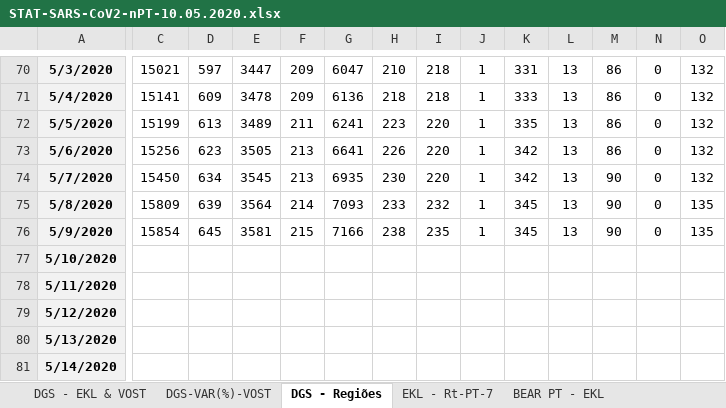
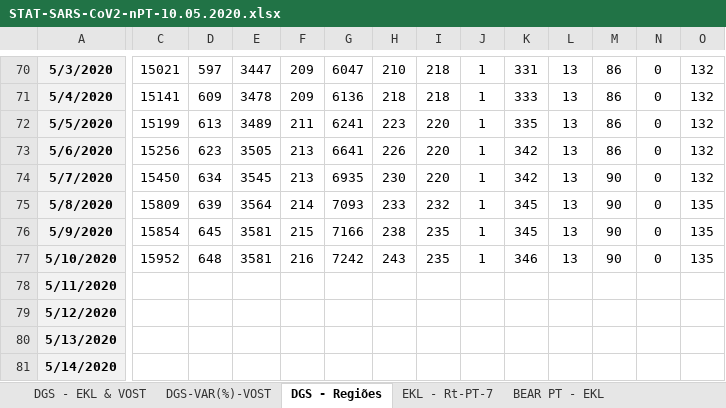
Before and after one commit to EDKLINDEMANN/RPT_COVID19, an Excel workbook: STAT-SARS-CoV2-nPT-10.05.2020.xlsx, sheet DGS - Regiões, drawn as a sheet; only a part is shown, gaps mark what is left out; values as stored, in another font and other column widths than the file's, no borders; charts and pictures not drawn; the diff covers the shown part only; the diff names each change by its address in the sheet, - before the commit and + after, or states it on an @@ line.

```diff
--- a/STAT-SARS-CoV2-nPT-10.05.2020.xlsx (sheet DGS - Regiões)
+++ b/STAT-SARS-CoV2-nPT-10.05.2020.xlsx (sheet DGS - Regiões)
-C77: (empty)
+C77: 15952
-D77: (empty)
+D77: 648
-E77: (empty)
+E77: 3581
-F77: (empty)
+F77: 216
-G77: (empty)
+G77: 7242
-H77: (empty)
+H77: 243
-I77: (empty)
+I77: 235
-J77: (empty)
+J77: 1
-K77: (empty)
+K77: 346
-L77: (empty)
+L77: 13
-M77: (empty)
+M77: 90
-N77: (empty)
+N77: 0
-O77: (empty)
+O77: 135
```
Also changed, not shown: 1 edited cell elsewhere in this sheet, sheet DGS - EKL & VOST, sheet DGS-VAR(%)-VOST, sheet EKL - Rt-PT-7, sheet EKL - BEAR SIM, charts or pictures, 30 other files.
